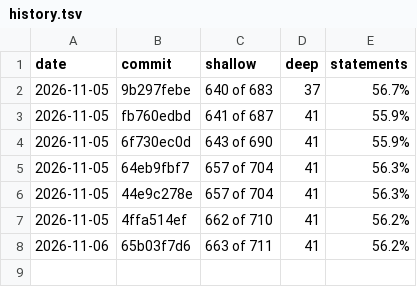
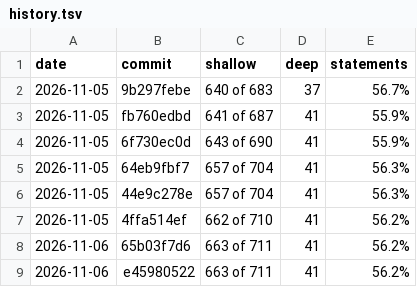
Before and after one commit to cristianoc/TScert, a TSV file: census/history.tsv, drawn as a sheet.

```diff
--- a/census/history.tsv
+++ b/census/history.tsv
@@ -8 +8,2 @@ date	commit	shallow	deep	statements
 2026-11-06	65b03f7d6	663 of 711	41	56.2%
+2026-11-06	e45980522	663 of 711	41	56.2%
```
Also changed, not shown: 2 other files.
